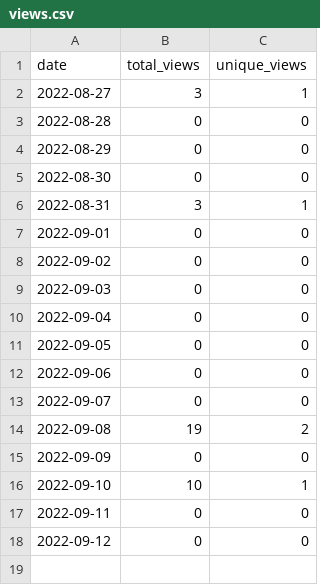
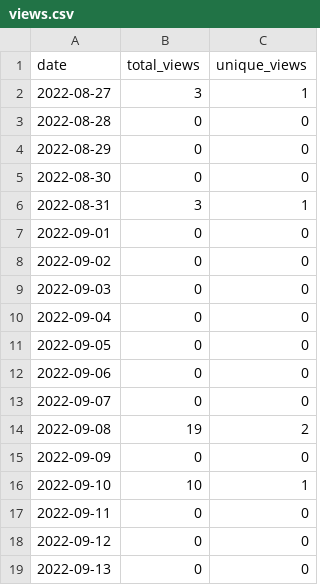
Before and after one commit to MatthewBentz/Comp2710, a CSV file: .traffic/views.csv, drawn as a sheet.

Commit message:
Updating repository traffic graph

```diff
--- a/.traffic/views.csv
+++ b/.traffic/views.csv
@@ -18 +18,2 @@ date,total_views,unique_views
 2022-09-12,0,0
+2022-09-13,0,0
```
Also changed, not shown: 4 other files.
